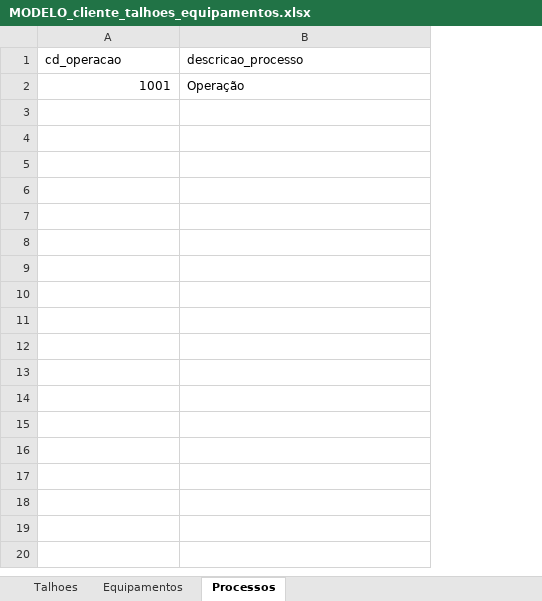
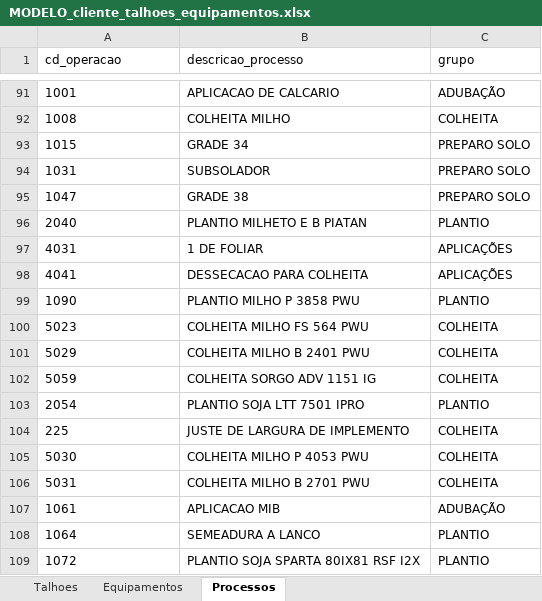
Before and after one commit to antoniomarcosdesa/relatorio-qualidade, an Excel workbook: clientes/agricrop/MODELO_cliente_talhoes_equipamentos.xlsx, sheet Processos, drawn as a sheet; only a part is shown, gaps mark what is left out; values as stored, in another font and other column widths than the file's, no borders; addresses are those after the commit; the diff covers the shown part only; the diff names each change by its address in the sheet, - before the commit and + after, or states it on an @@ line.

```diff
--- a/clientes/agricrop/MODELO_cliente_talhoes_equipamentos.xlsx (sheet Processos)
+++ b/clientes/agricrop/MODELO_cliente_talhoes_equipamentos.xlsx (sheet Processos)
+column C (grupo), row 91: ADUBAÇÃO
-A91 alignment: right
+A91 alignment: left
-B91 (descricao_processo): Operação
+B91 (descricao_processo): APLICACAO DE CALCARIO
+row 92: 1008 | COLHEITA MILHO | COLHEITA
+row 93: 1015 | GRADE 34 | PREPARO SOLO
+row 94: 1031 | SUBSOLADOR | PREPARO SOLO
+row 95: 1047 | GRADE 38 | PREPARO SOLO
+row 96: 2040 | PLANTIO MILHETO E B PIATAN | PLANTIO
+row 97: 4031 | 1 DE FOLIAR | APLICAÇÕES
+row 98: 4041 | DESSECACAO PARA COLHEITA | APLICAÇÕES
+row 99: 1090 | PLANTIO MILHO P 3858 PWU | PLANTIO
+row 100: 5023 | COLHEITA MILHO FS 564 PWU | COLHEITA
+row 101: 5029 | COLHEITA MILHO B 2401 PWU | COLHEITA
+row 102: 5059 | COLHEITA SORGO ADV 1151 IG | COLHEITA
+row 103: 2054 | PLANTIO SOJA LTT 7501 IPRO | PLANTIO
+row 104: 225 | JUSTE DE LARGURA DE IMPLEMENTO | COLHEITA
+row 105: 5030 | COLHEITA MILHO P 4053 PWU | COLHEITA
+row 106: 5031 | COLHEITA MILHO B 2701 PWU | COLHEITA
+row 107: 1061 | APLICACAO MIB | ADUBAÇÃO
+row 108: 1064 | SEMEADURA A LANCO | PLANTIO
+row 109: 1072 | PLANTIO SOJA SPARTA 80IX81 RSF I2X | PLANTIO
```
Also changed, not shown: 236 added rows elsewhere in this sheet, sheet Equipamentos, clientes/agroserra/MODELO_cliente_talhoes_equipamentos.xlsx, clientes/coperaguas/MODELO_cliente_talhoes_equipamentos.xlsx, 33 other files.
